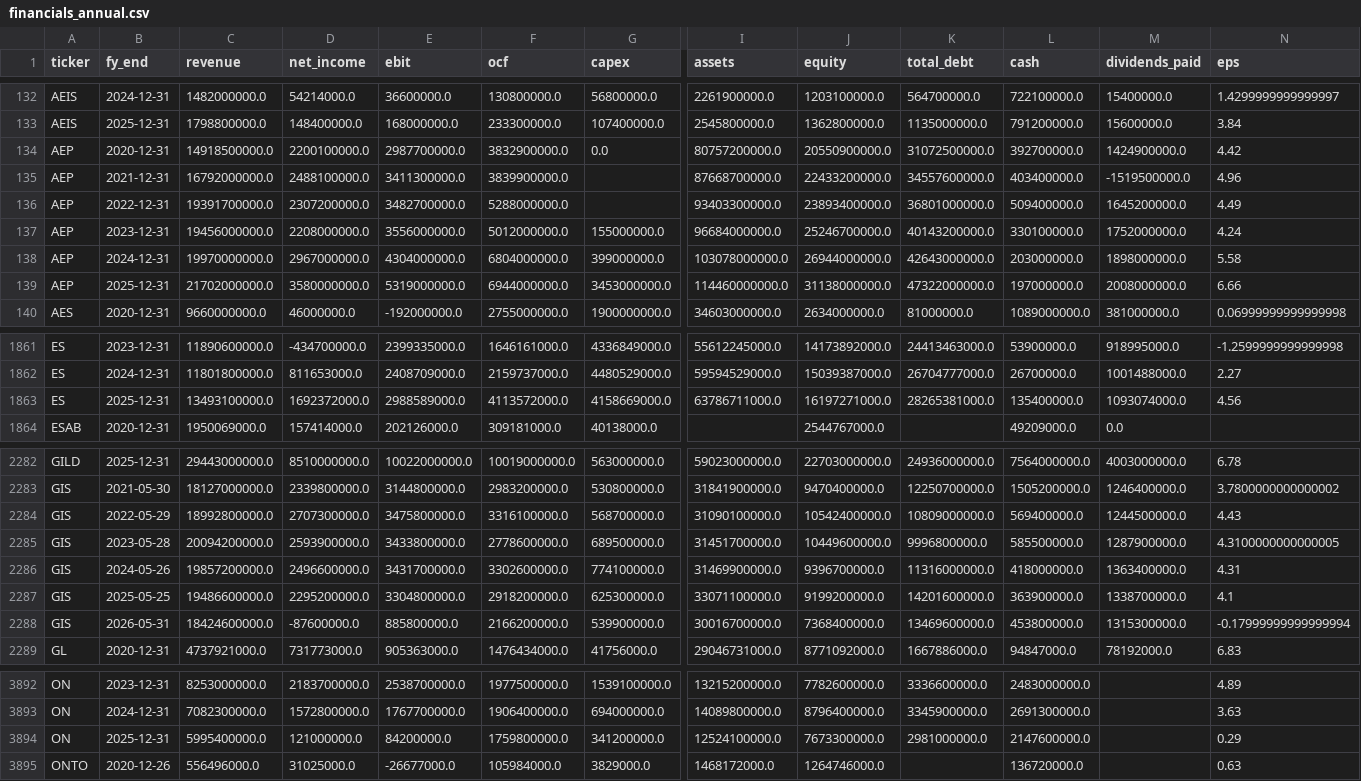
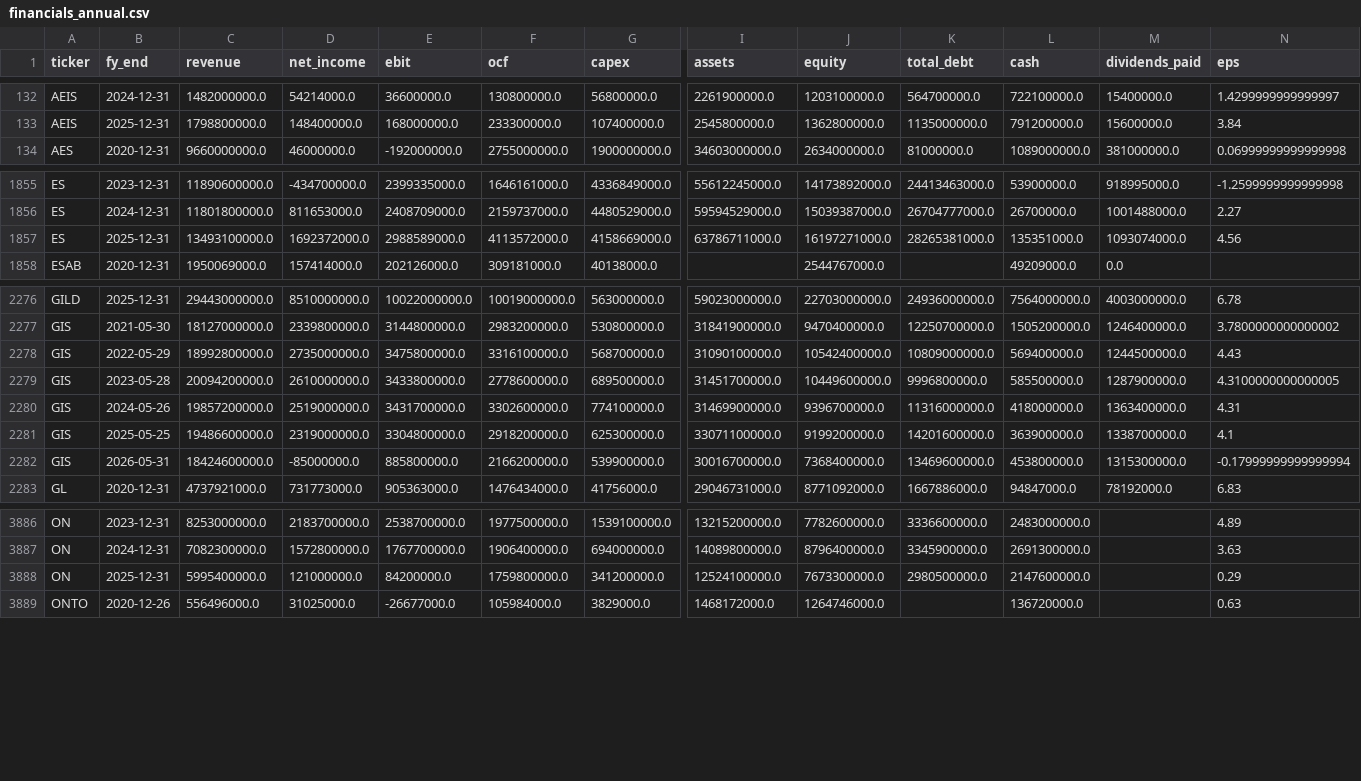
Before and after one commit to nikthetrip/Fundamentals-Screener, a CSV file: data/financials_annual.csv, drawn as a sheet; only a part is shown, gaps mark what is left out; removed rows and columns are numbered as before the commit, all else as after; rows hold the shown columns only; the diff names each change by its address in the sheet, - before the commit and + after, or states it on an @@ line.

```diff
--- a/data/financials_annual.csv
+++ b/data/financials_annual.csv
-row 134: AEP | 2020-12-31 | 14918500000.0 | 2200100000.0 | 2987700000.0 | 3832900000.0 | 0.0 | 80757200000.0 | 20550900000.0 | 31072500000.0 | 392700000.0 | 1424900000.0 | 4.42
-row 135: AEP | 2021-12-31 | 16792000000.0 | 2488100000.0 | 3411300000.0 | 3839900000.0 |  | 87668700000.0 | 22433200000.0 | 34557600000.0 | 403400000.0 | -1519500000.0 | 4.96
-row 136: AEP | 2022-12-31 | 19391700000.0 | 2307200000.0 | 3482700000.0 | 5288000000.0 |  | 93403300000.0 | 23893400000.0 | 36801000000.0 | 509400000.0 | 1645200000.0 | 4.49
-row 137: AEP | 2023-12-31 | 19456000000.0 | 2208000000.0 | 3556000000.0 | 5012000000.0 | 155000000.0 | 96684000000.0 | 25246700000.0 | 40143200000.0 | 330100000.0 | 1752000000.0 | 4.24
-row 138: AEP | 2024-12-31 | 19970000000.0 | 2967000000.0 | 4304000000.0 | 6804000000.0 | 399000000.0 | 103078000000.0 | 26944000000.0 | 42643000000.0 | 203000000.0 | 1898000000.0 | 5.58
-row 139: AEP | 2025-12-31 | 21702000000.0 | 3580000000.0 | 5319000000.0 | 6944000000.0 | 3453000000.0 | 114460000000.0 | 31138000000.0 | 47322000000.0 | 197000000.0 | 2008000000.0 | 6.66
-L1857 (cash): 135400000.0
+L1857 (cash): 135351000.0
-D2278 (net_income): 2707300000.0
+D2278 (net_income): 2735000000.0
-D2279 (net_income): 2593900000.0
+D2279 (net_income): 2610000000.0
-D2280 (net_income): 2496600000.0
+D2280 (net_income): 2519000000.0
-D2281 (net_income): 2295200000.0
+D2281 (net_income): 2319000000.0
-D2282 (net_income): -87600000.0
+D2282 (net_income): -85000000.0
-K3888 (total_debt): 2981000000.0
+K3888 (total_debt): 2980500000.0
```
Also changed, not shown: data/events.csv, data/filings.csv, 18 other files.
